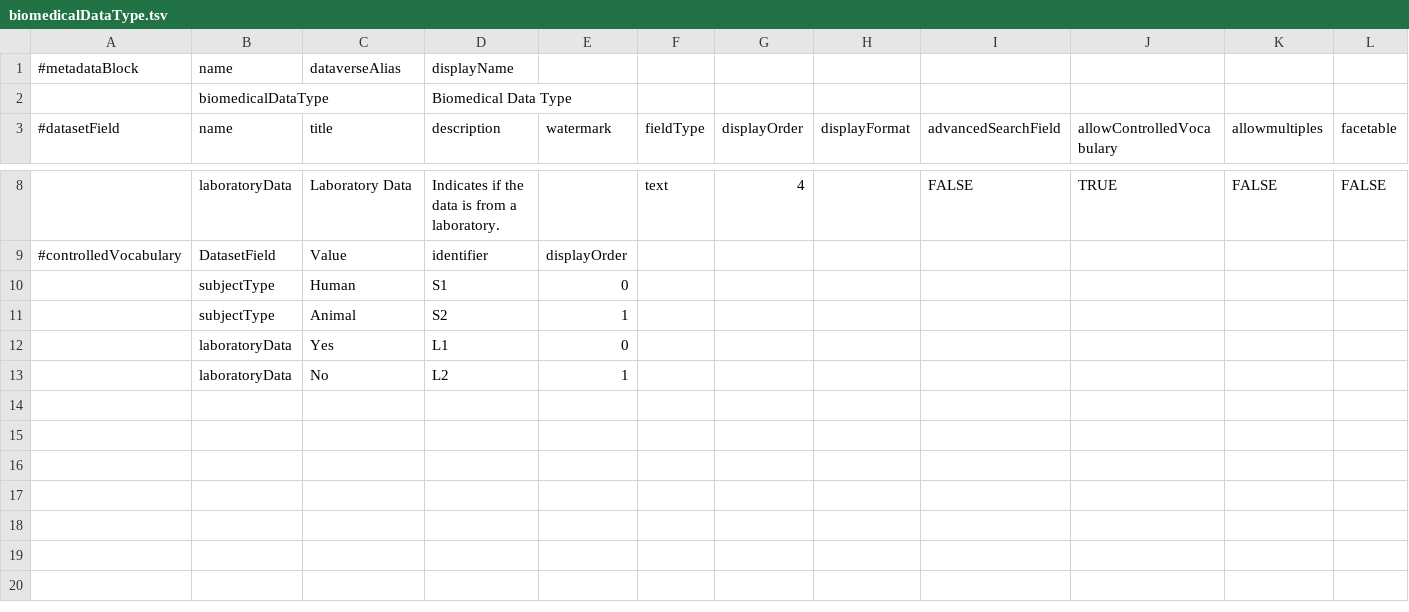
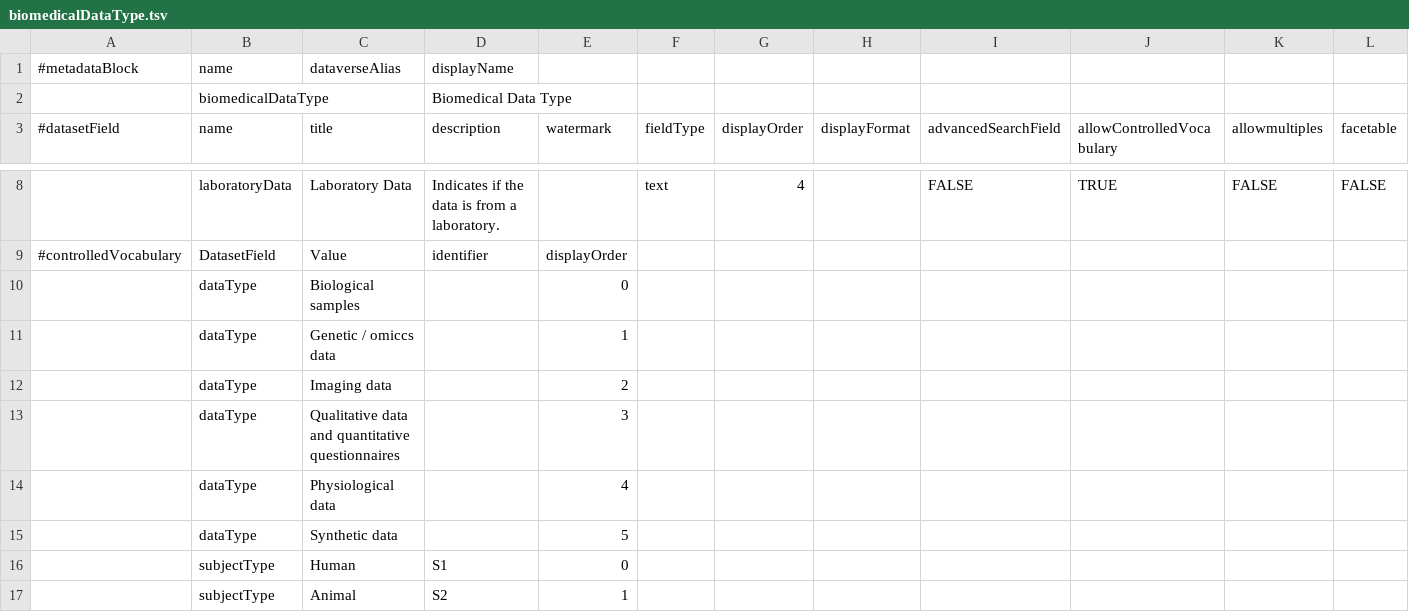
Before and after one commit to LauraHuisintveld/Medical-Metadata-Custom-blocks, a TSV file: biomedicalDataType.tsv, drawn as a sheet; only a part is shown, gaps mark what is left out; the shorter side is filled out with more unchanged rows; rows hold the shown columns only; the diff names each change by its address in the sheet, - before the commit and + after, or states it on an @@ line.

Commit message:
Update biomedicalDataType.tsv

```diff
--- a/biomedicalDataType.tsv
+++ b/biomedicalDataType.tsv
+row 10:  | dataType | Biological samples |  | 0
+row 11:  | dataType | Genetic / omiccs data |  | 1
+row 12:  | dataType | Imaging data |  | 2
+row 13:  | dataType | Qualitative data and quantitative questionnaires |  | 3
+row 14:  | dataType | Physiological data |  | 4
+row 15:  | dataType | Synthetic data |  | 5
```
